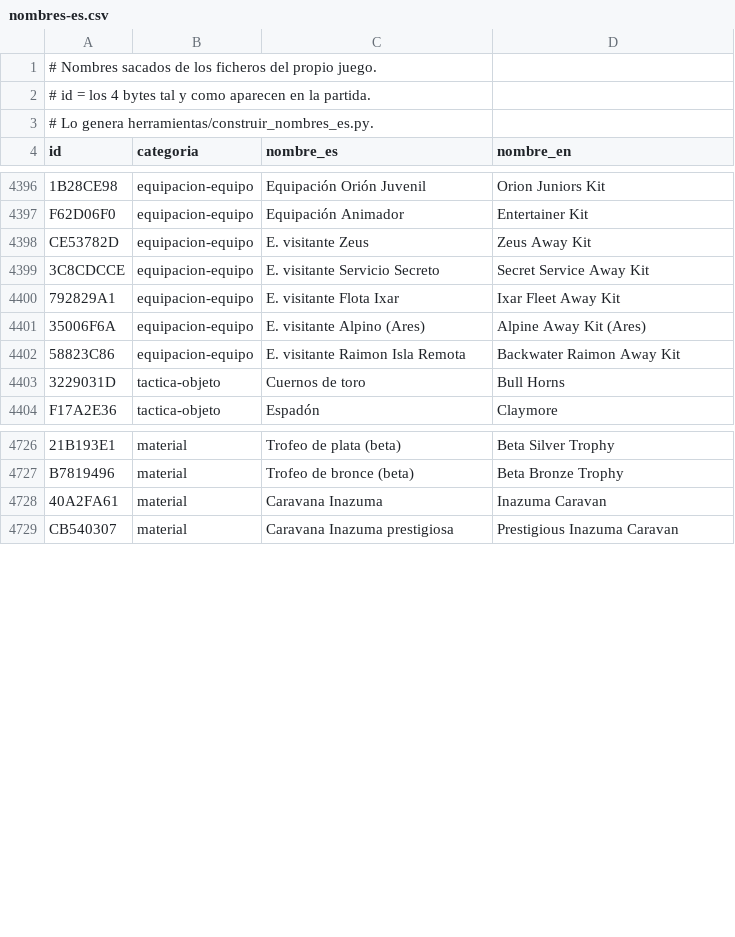
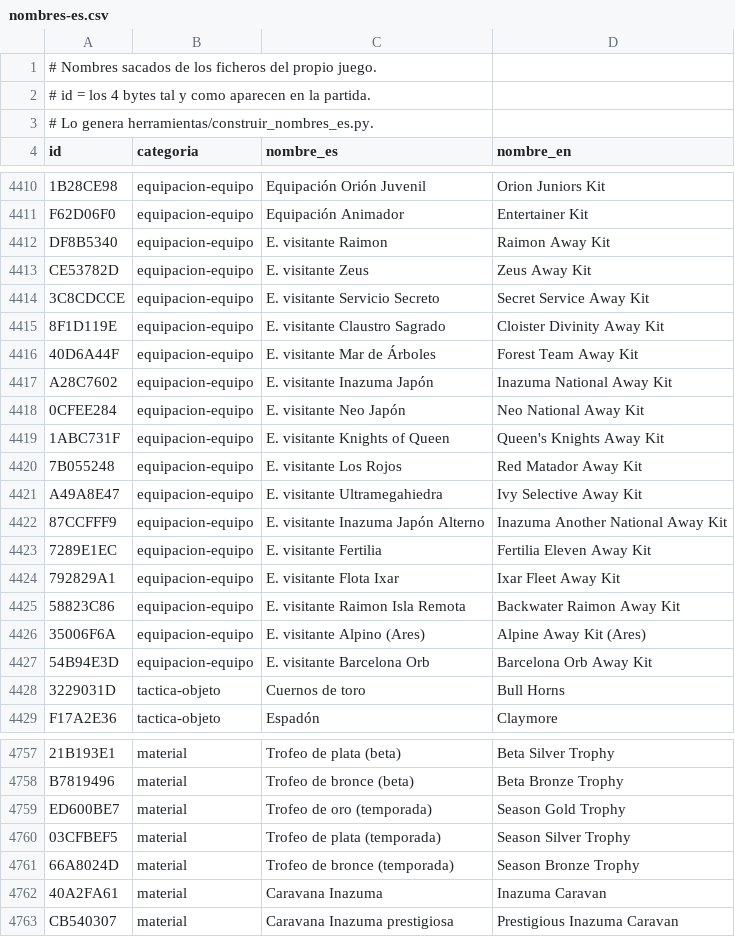
Before and after one commit to Araro98/pizarra, a CSV file: datos/reglas-extraidas/nombres-es.csv, drawn as a sheet; only a part is shown, gaps mark what is left out; the diff covers the shown part only; the diff names each change by its address in the sheet, - before the commit and + after, or states it on an @@ line.

```diff
--- a/datos/reglas-extraidas/nombres-es.csv
+++ b/datos/reglas-extraidas/nombres-es.csv
+row 4412: DF8B5340 | equipacion-equipo | E. visitante Raimon | Raimon Away Kit
+row 4415: 8F1D119E | equipacion-equipo | E. visitante Claustro Sagrado | Cloister Divinity Away Kit
+row 4416: 40D6A44F | equipacion-equipo | E. visitante Mar de Árboles | Forest Team Away Kit
+row 4417: A28C7602 | equipacion-equipo | E. visitante Inazuma Japón | Inazuma National Away Kit
+row 4418: 0CFEE284 | equipacion-equipo | E. visitante Neo Japón | Neo National Away Kit
+row 4419: 1ABC731F | equipacion-equipo | E. visitante Knights of Queen | Queen's Knights Away Kit
+row 4420: 7B055248 | equipacion-equipo | E. visitante Los Rojos | Red Matador Away Kit
+row 4421: A49A8E47 | equipacion-equipo | E. visitante Ultramegahiedra | Ivy Selective Away Kit
+row 4422: 87CCFFF9 | equipacion-equipo | E. visitante Inazuma Japón Alterno | Inazuma Another National Away Kit
+row 4423: 7289E1EC | equipacion-equipo | E. visitante Fertilia | Fertilia Eleven Away Kit
@@ row 4401 moved to row 4426: 35006F6A @@
+row 4427: 54B94E3D | equipacion-equipo | E. visitante Barcelona Orb | Barcelona Orb Away Kit
+row 4759: ED600BE7 | material | Trofeo de oro (temporada) | Season Gold Trophy
+row 4760: 03CFBEF5 | material | Trofeo de plata (temporada) | Season Silver Trophy
+row 4761: 66A8024D | material | Trofeo de bronce (temporada) | Season Bronze Trophy
```
Also changed, not shown: 20 added rows and 26 edited cells elsewhere in this file, datos/reglas-extraidas/espiritus-duenos.csv, datos/reglas-extraidas/fichables.csv, 33 other files.
